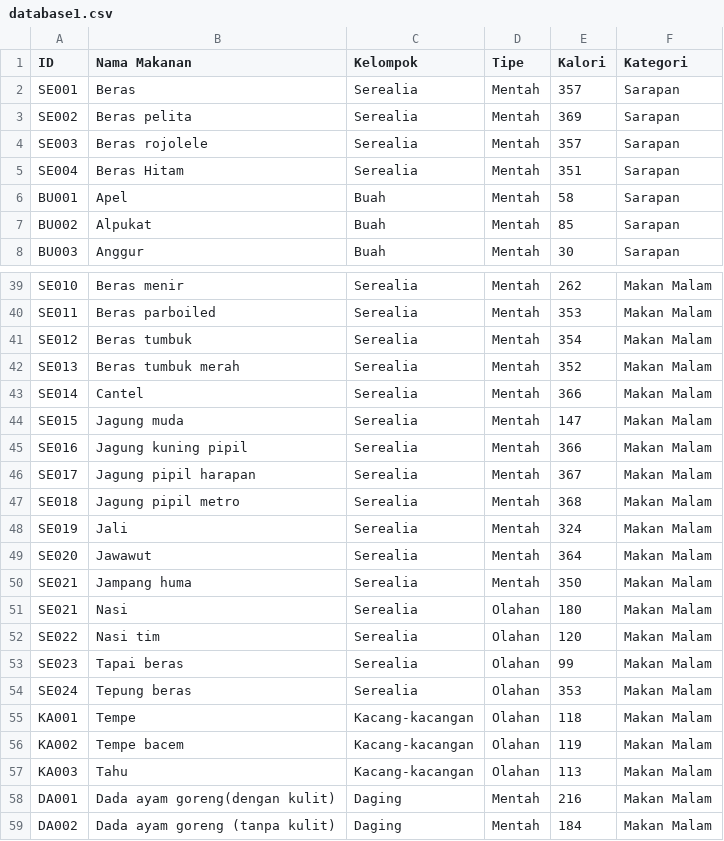
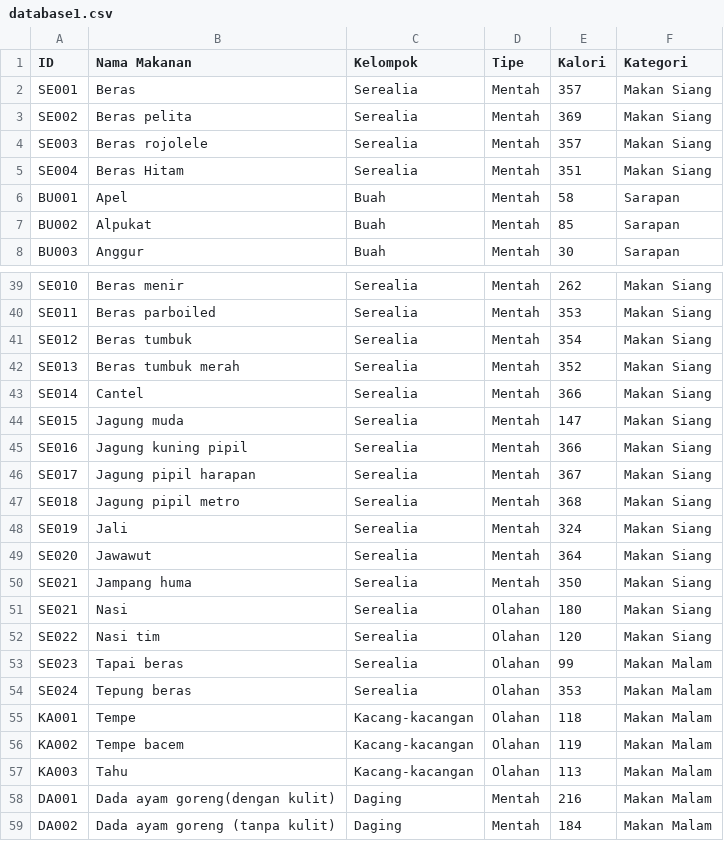
Before and after one commit to AhmadFM/CalcolatorP, a CSV file: database1.csv, drawn as a sheet; only a part is shown, gaps mark what is left out; the diff covers the shown part only; the diff names each change by its address in the sheet, - before the commit and + after, or states it on an @@ line.

Commit message:
ngebenerin kategori di data base

```diff
--- a/database1.csv
+++ b/database1.csv
-F2:F5 (Kategori): Sarapan
+F2:F5 (Kategori): Makan Siang
-F39:F52 (Kategori): Makan Malam
+F39:F52 (Kategori): Makan Siang
```
Also changed, not shown: 19 added rows and 28 edited cells elsewhere in this file.
